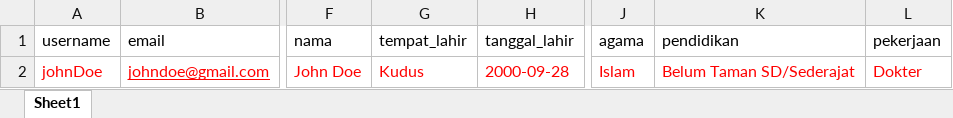
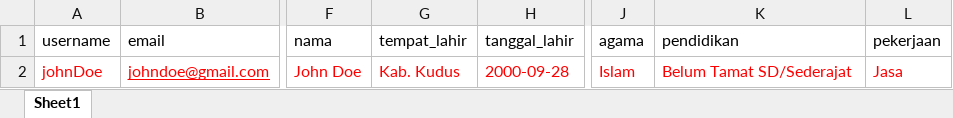
Before and after one commit to nym570/simdes, an Excel workbook: public/import_format/user.xlsx, sheet Sheet1, drawn as a sheet; only a part is shown, gaps mark what is left out; values as stored, in another font and other column widths than the file's, no borders; the diff names each change by its address in the sheet, - before the commit and + after, or states it on an @@ line.

```diff
--- a/public/import_format/user.xlsx (sheet Sheet1)
+++ b/public/import_format/user.xlsx (sheet Sheet1)
-G2 (tempat_lahir): Kudus
+G2 (tempat_lahir): Kab. Kudus
-K2 (pendidikan): Belum Taman SD/Sederajat
+K2 (pendidikan): Belum Tamat SD/Sederajat
-L2 (pekerjaan): Dokter
+L2 (pekerjaan): Jasa
```
Also changed, not shown: public/import_format/warga.xlsx, 23 other files.
